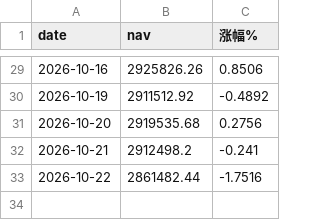
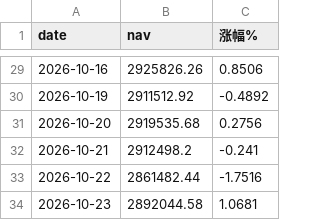
Before and after one commit to bianzhishui/quant_trading_01, a CSV file: output/r5/daily_nav_aum300w.csv, drawn as a sheet; only a part is shown, gaps mark what is left out; the diff names each change by its address in the sheet, - before the commit and + after, or states it on an @@ line.

Commit message:
运营: 10-23 每日 mark + 出图(R5 四账户 + P3 七账户) —— 体检正常
数据: full_daily 最大 2026-10-23(3,189 行), 无 staging 残留;
  10-26 未发布(今日 11:45 盘中)。10-23 为普通交易日, 无需 step。
每日 CSV 累积到 09-01..10-23 共 28 行。
体检 scripts/ops_healthcheck.py: ✅ 9 项全部正常
对账 scripts/recon_ops.py: ✅ 全部通过(共 11 个) ①②③④ 全绿
质量门: ruff 0 错误; pytest 137 passed

R5 四账户(建仓以来) —— 周五反弹:
  60w  585,890 当日 +0.39% 盈亏 -14,110 (-2.35%)
  100w 971,752 当日 +0.70% 盈亏 -28,248 (-2.82%)
  300w 2,892,045 当日 +1.07% 盈亏 -107,955 (-3.60%)
  600w 5,774,929 当日 +1.17% 盈亏 -225,071 (-3.75%)
P3 七账户:
  10w 94,170(+0.36%) ... 600w 5,649,804(+0.39%) | 盈亏率 -5.84%~-5.81%
  注: P3 各账户从 -6.2% 回到 -5.8%

产物: R5 5 张图 + 4 个 daily_nav CSV; P3 8 张图

```diff
--- a/output/r5/daily_nav_aum300w.csv
+++ b/output/r5/daily_nav_aum300w.csv
+row 34: 2026-10-23 | 2892044.58 | 1.0681
```
Also changed, not shown: output/r5/daily_nav_aum100w.csv, output/r5/daily_nav_aum600w.csv, 14 other files.
